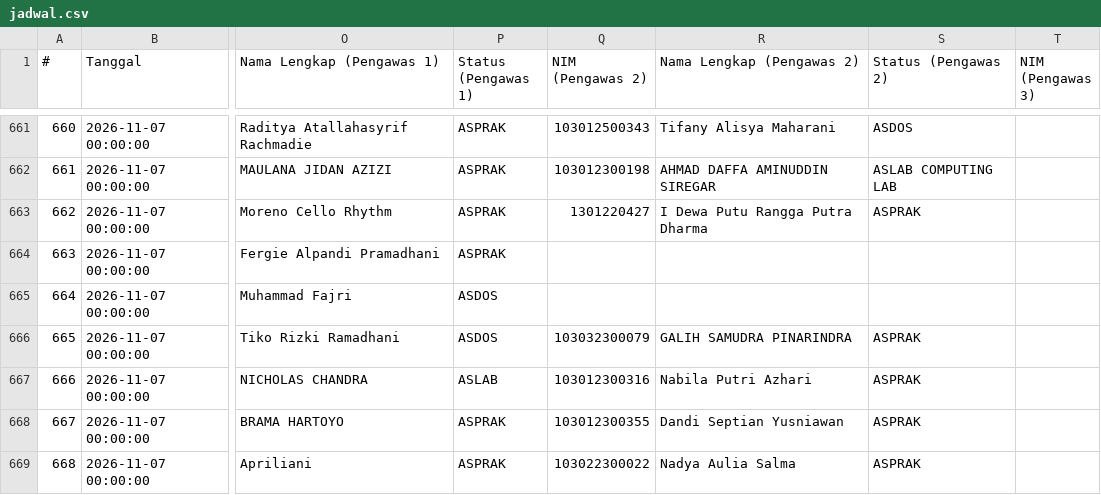
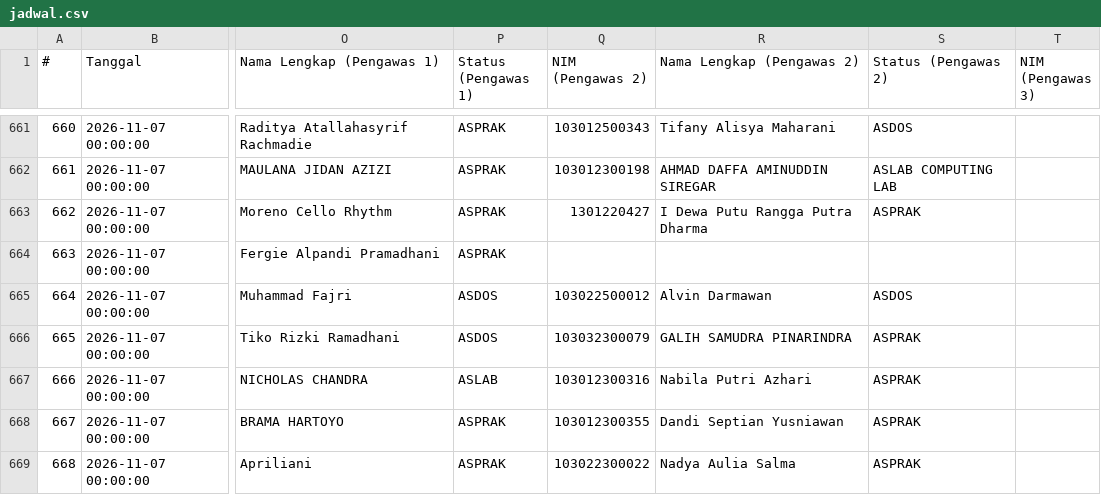
Before and after one commit to Fall-Llihc/Visualisasi-Jadwal-Pengawas, a CSV file: data/jadwal.csv, drawn as a sheet; only a part is shown, gaps mark what is left out; the diff covers the shown part only; the diff names each change by its address in the sheet, - before the commit and + after, or states it on an @@ line.

```diff
--- a/data/jadwal.csv
+++ b/data/jadwal.csv
-Q665 (NIM (Pengawas 2)): (empty)
+Q665 (NIM (Pengawas 2)): 103022500012
-R665 (Nama Lengkap (Pengawas 2)): (empty)
+R665 (Nama Lengkap (Pengawas 2)): Alvin Darmawan
-S665 (Status (Pengawas 2)): (empty)
+S665 (Status (Pengawas 2)): ASDOS
```
Also changed, not shown: 58 edited cells elsewhere in this file, 1 other file.
